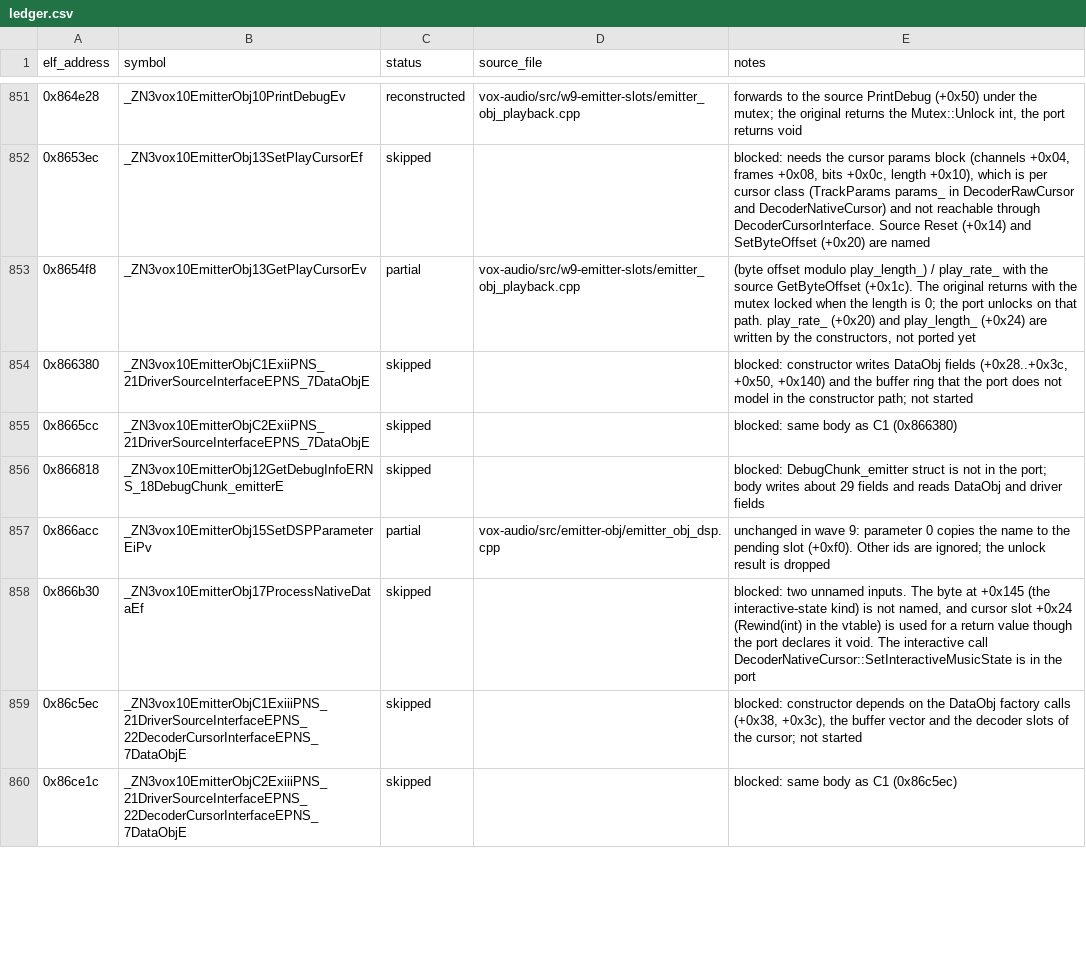
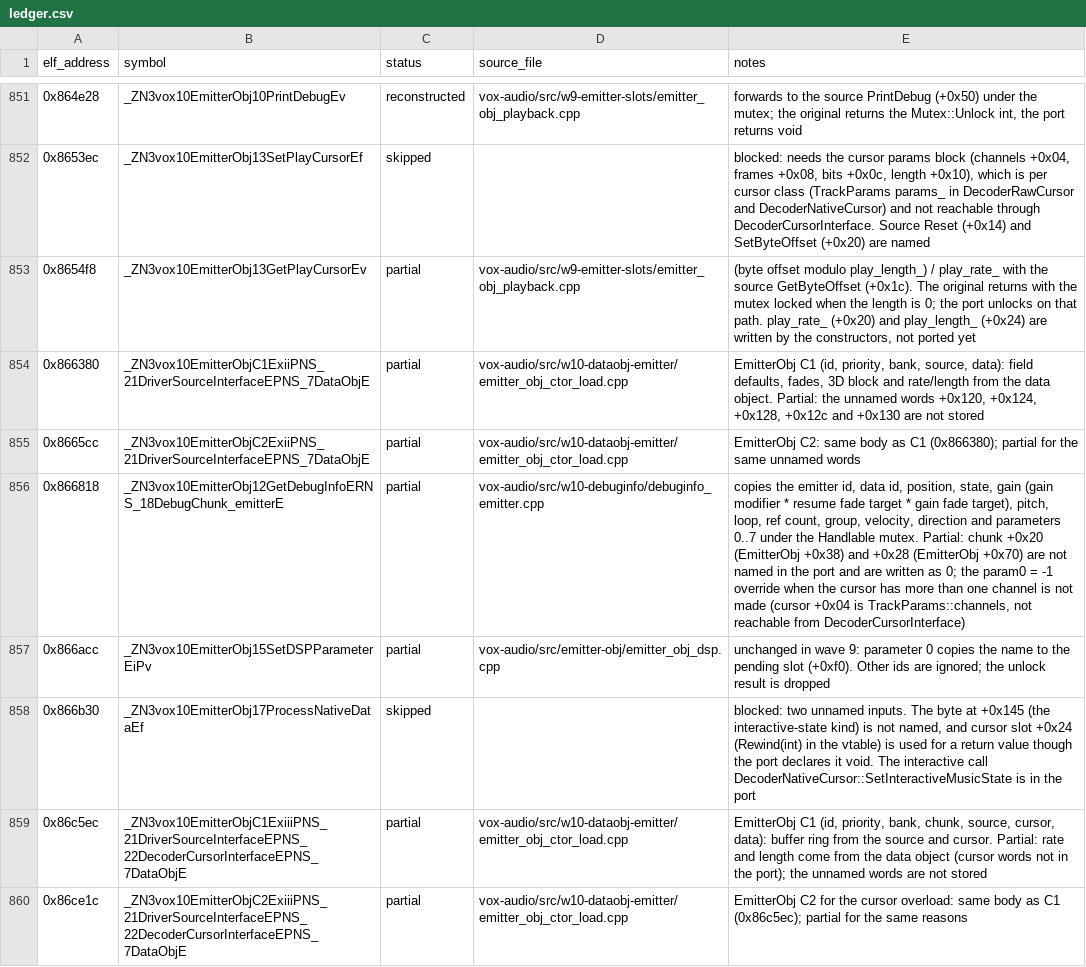
Before and after one commit to AdamCelermajer/DH_sc, a CSV file: port/decomp-reconstruction/vox-audio/ledger.csv, drawn as a sheet; only a part is shown, gaps mark what is left out; the diff covers the shown part only; the diff names each change by its address in the sheet, - before the commit and + after, or states it on an @@ line.

```diff
--- a/port/decomp-reconstruction/vox-audio/ledger.csv
+++ b/port/decomp-reconstruction/vox-audio/ledger.csv
-C854:C856 (status): skipped
+C854:C856 (status): partial
-D854:D855 (source_file): (empty)
+D854:D855 (source_file): vox-audio/src/w10-dataobj-emitter/emitter_obj_ctor_load.cpp
-E854 (notes): blocked: constructor writes DataObj fields (+0x28..+0x3c, +0x50, +0x140) and the buffer ring that the port does not model in the constructor path; not started
+E854 (notes): EmitterObj C1 (id, priority, bank, source, data): field defaults, fades, 3D block and rate/length from the data object. Partial: the unnamed words +0x120, +0x124, +0x128, +0x12c and +0x130 are not stored
-E855 (notes): blocked: same body as C1 (0x866380)
+E855 (notes): EmitterObj C2: same body as C1 (0x866380); partial for the same unnamed words
-D856 (source_file): (empty)
+D856 (source_file): vox-audio/src/w10-debuginfo/debuginfo_emitter.cpp
-E856 (notes): blocked: DebugChunk_emitter struct is not in the port; body writes about 29 fields and reads DataObj and driver fields
+E856 (notes): copies the emitter id, data id, position, state, gain (gain modifier * resume fade target * gain fade target), pitch, loop, ref count, group, velocity, direction and parameters 0..7 under the Handlable mutex. Partial: chunk +0x20 (EmitterObj +0x38) and +0x28 (EmitterObj +0x70) are not named in the port and are written as 0; the param0 = -1 override when the cursor has more than one channel is not made (cursor +0x04 is TrackParams::channels, not reachable from DecoderCursorInterface)
-C859:C860 (status): skipped
+C859:C860 (status): partial
-D859:D860 (source_file): (empty)
+D859:D860 (source_file): vox-audio/src/w10-dataobj-emitter/emitter_obj_ctor_load.cpp
-E859 (notes): blocked: constructor depends on the DataObj factory calls (+0x38, +0x3c), the buffer vector and the decoder slots of the cursor; not started
+E859 (notes): EmitterObj C1 (id, priority, bank, chunk, source, cursor, data): buffer ring from the source and cursor. Partial: rate and length come from the data object (cursor words not in the port); the unnamed words are not stored
-E860 (notes): blocked: same body as C1 (0x86c5ec)
+E860 (notes): EmitterObj C2 for the cursor overload: same body as C1 (0x86c5ec); partial for the same reasons
```
Also changed, not shown: 100 edited cells elsewhere in this file.
